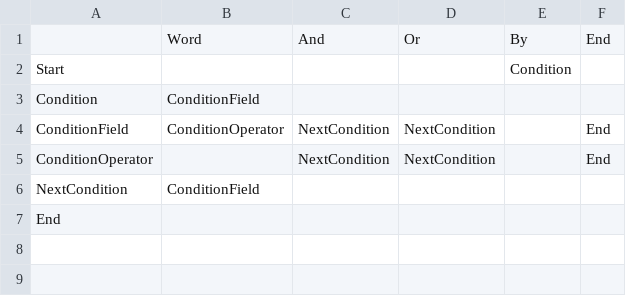
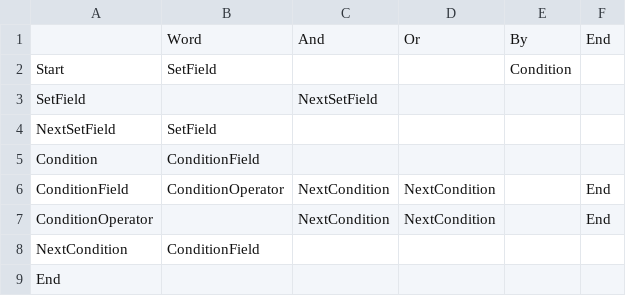
Before and after one commit to ShimizuShiori/Reface.NPI, a CSV file: src/Reface.NPI/Resources/StateMachines/Update.csv, drawn as a sheet.

Commit message:
添加枚举类型，更新语句状态机的 State 和 Action

```diff
--- a/src/Reface.NPI/Resources/StateMachines/Update.csv
+++ b/src/Reface.NPI/Resources/StateMachines/Update.csv
@@ -1,3 +1,5 @@
 ,Word,And,Or,By,End
-Start,,,,Condition,
+Start,SetField,,,Condition,
+SetField,,NextSetField,,,
+NextSetField,SetField,,,,
 Condition,ConditionField,,,,
```
Also changed, not shown: 3 other files.
